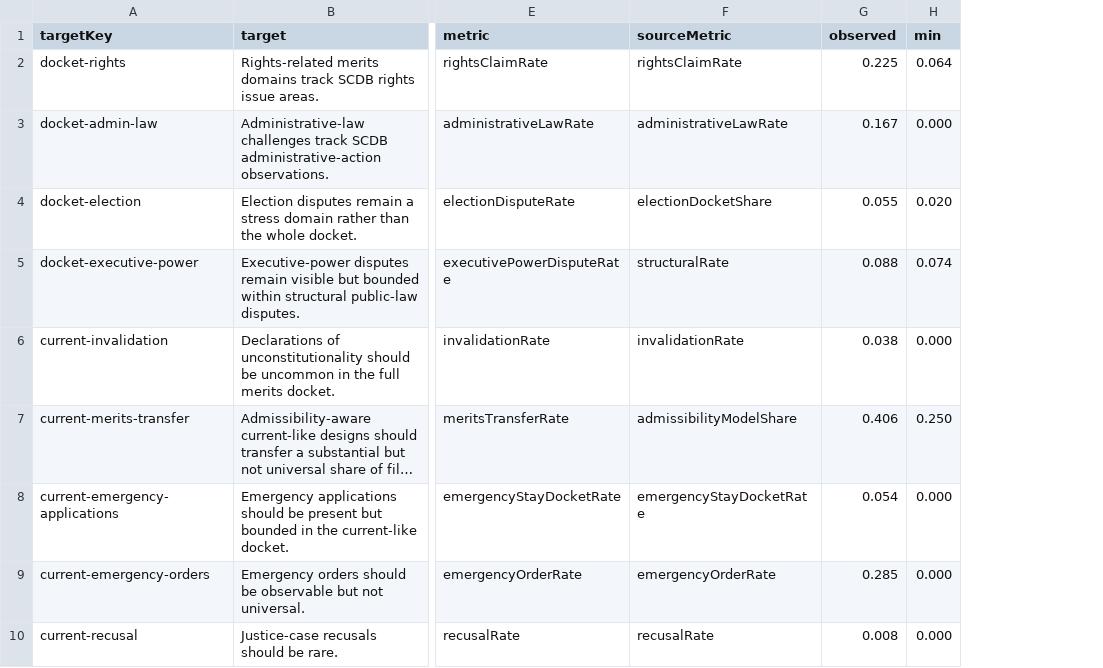
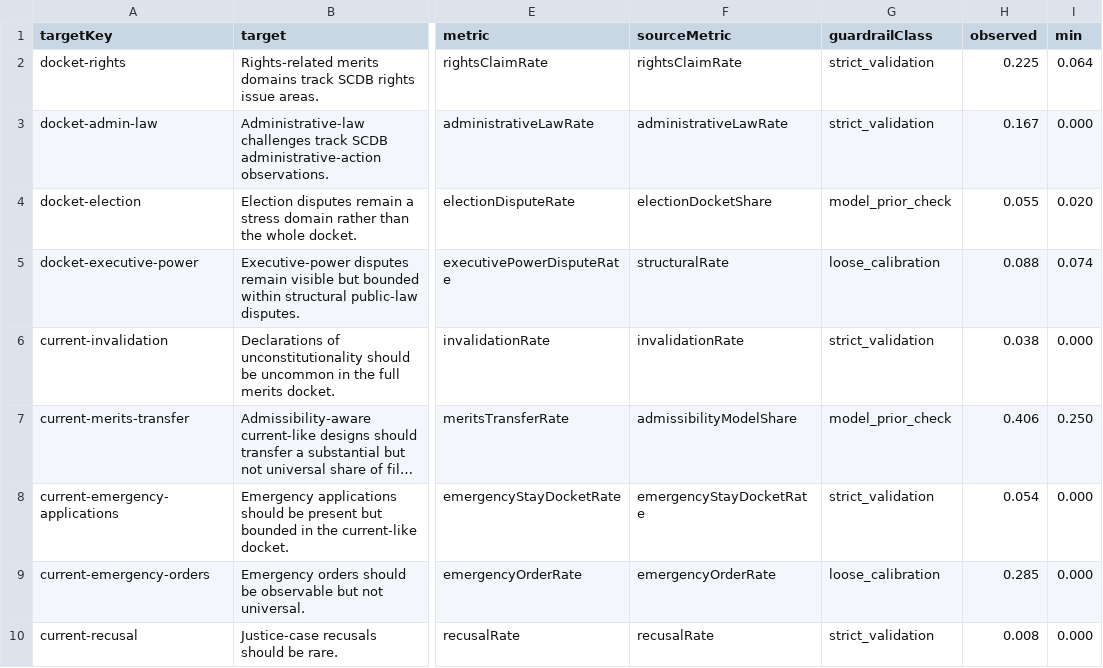
Before and after one commit to Jacoba1100254352/supreme-court-simulator-design, a CSV file: reports/calibration-baseline.csv, drawn as a sheet; only a part is shown, gaps mark what is left out; long unchanged cells end in …; the diff names each change by its address in the sheet, - before the commit and + after, or states it on an @@ line.

```diff
--- a/reports/calibration-baseline.csv
+++ b/reports/calibration-baseline.csv
+column G (guardrailClass), rows 2-10: strict_validation | strict_validation | model_prior_check | loose_calibration | strict_validation | model_prior_check | strict_validation | loose_calibration | strict_validation
```
Also changed, not shown: paper/source-audit.csv, 24 other files.
